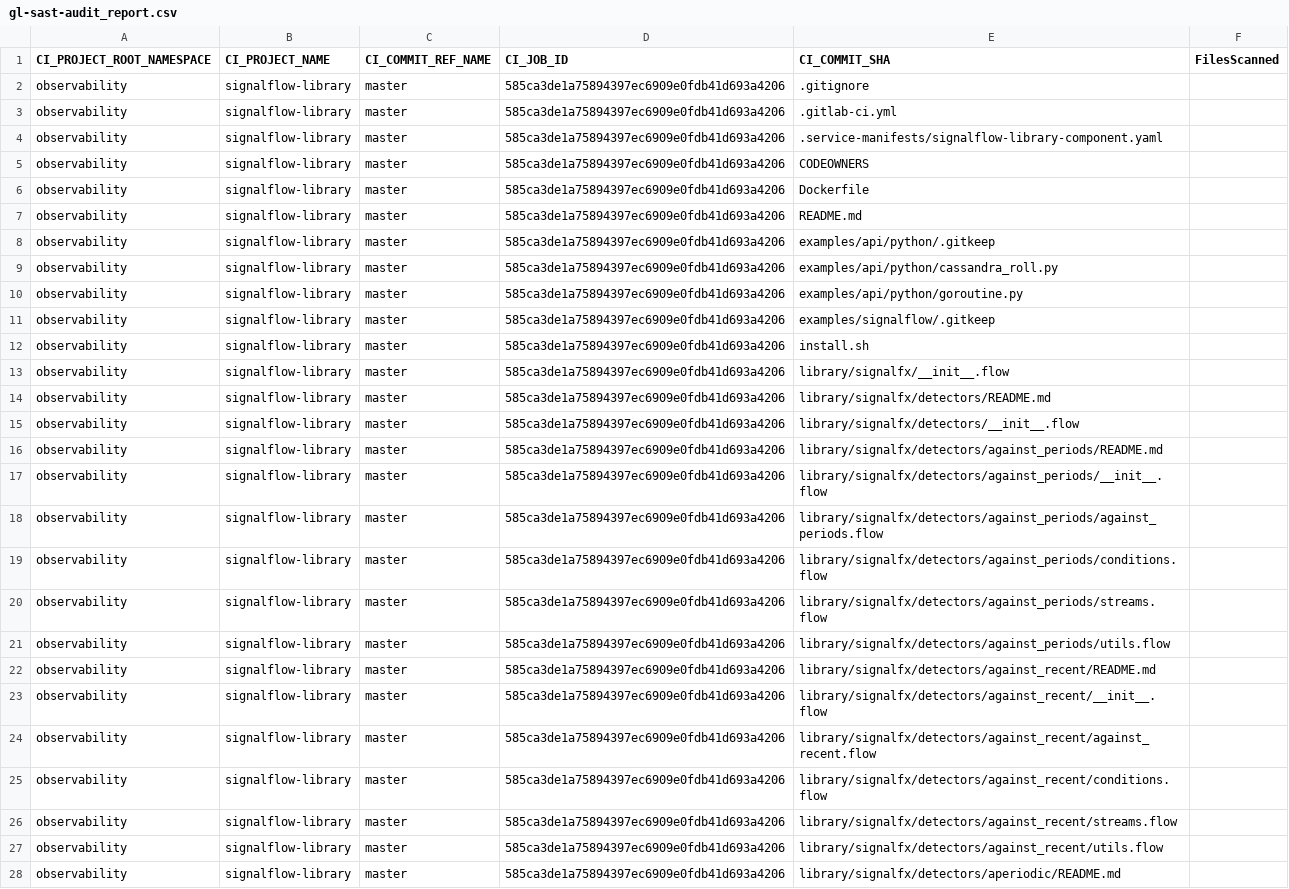
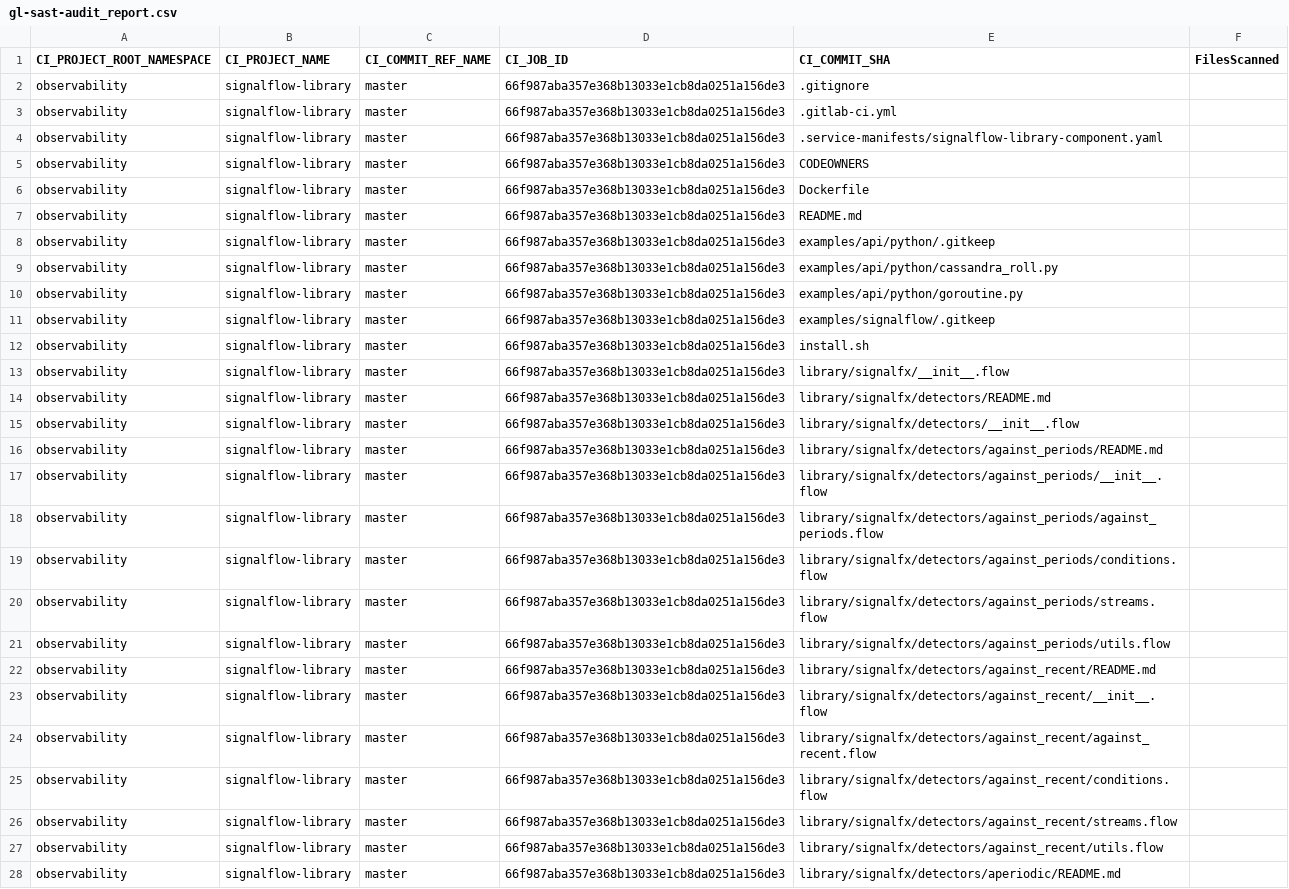
Before and after one commit to signalfx/signalflow-library, a CSV file: gl-sast-audit_report.csv, drawn as a sheet; only a part is shown; the diff covers the shown part only; the diff names each change by its address in the sheet, - before the commit and + after, or states it on an @@ line.

```diff
--- a/gl-sast-audit_report.csv
+++ b/gl-sast-audit_report.csv
-D2:D28 (CI_JOB_ID): 585ca3de1a75894397ec6909e0fdb41d693a4206
+D2:D28 (CI_JOB_ID): 66f987aba357e368b13033e1cb8da0251a156de3
```
Also changed, not shown: 160 edited cells elsewhere in this file, 2 other files.
